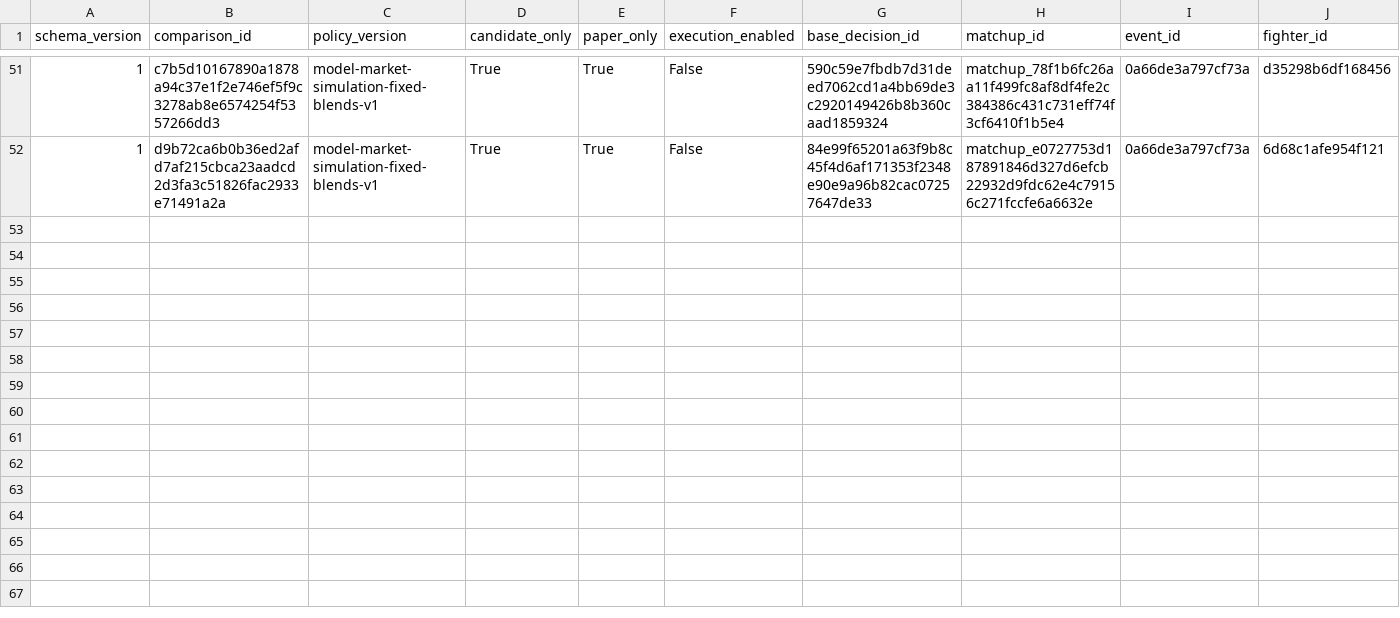
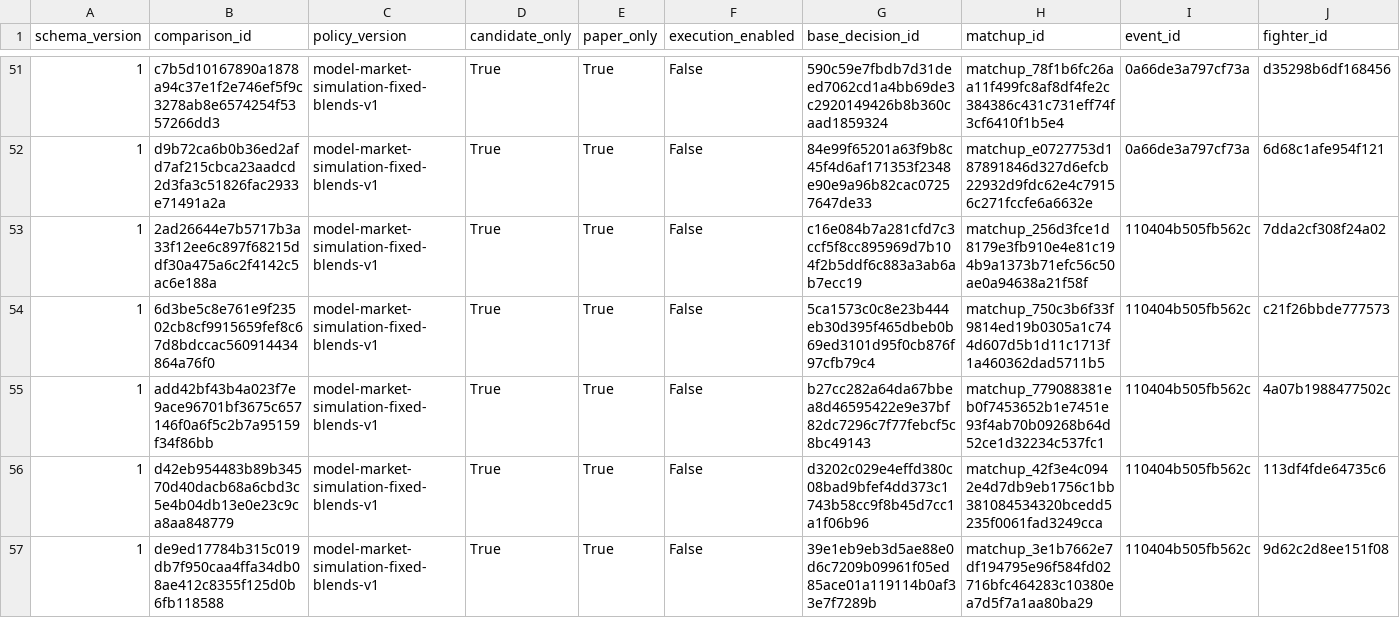
Before and after one commit to alexchandler100/UFC_Prediction_2022, a CSV file: src/content/data/market/simulation_comparisons.csv, drawn as a sheet; only a part is shown, gaps mark what is left out; rows hold the shown columns only; the diff names each change by its address in the sheet, - before the commit and + after, or states it on an @@ line.

```diff
--- a/src/content/data/market/simulation_comparisons.csv
+++ b/src/content/data/market/simulation_comparisons.csv
+row 53: 1 | 2ad26644e7b5717b3a33f12ee6c897f68215ddf30a475a6c2f4142c5ac6e188a | model-market-simulation-fixed-blends-v1 | True | True | False | c16e084b7a281cfd7c3ccf5f8cc895969d7b104f2b5ddf6c883a3ab6ab7ecc19 | matchup_256d3fce1d8179e3fb910e4e81c194b9a1373b71efc56c50ae0a94638a21f58f | 110404b505fb562c | 7dda2cf308f24a02
+row 54: 1 | 6d3be5c8e761e9f23502cb8cf9915659fef8c67d8bdccac560914434864a76f0 | model-market-simulation-fixed-blends-v1 | True | True | False | 5ca1573c0c8e23b444eb30d395f465dbeb0b69ed3101d95f0cb876f97cfb79c4 | matchup_750c3b6f33f9814ed19b0305a1c744d607d5b1d11c1713f1a460362dad5711b5 | 110404b505fb562c | c21f26bbde777573
+row 55: 1 | add42bf43b4a023f7e9ace96701bf3675c657146f0a6f5c2b7a95159f34f86bb | model-market-simulation-fixed-blends-v1 | True | True | False | b27cc282a64da67bbea8d46595422e9e37bf82dc7296c7f77febcf5c8bc49143 | matchup_779088381eb0f7453652b1e7451e93f4ab70b09268b64d52ce1d32234c537fc1 | 110404b505fb562c | 4a07b1988477502c
+row 56: 1 | d42eb954483b89b34570d40dacb68a6cbd3c5e4b04db13e0e23c9ca8aa848779 | model-market-simulation-fixed-blends-v1 | True | True | False | d3202c029e4effd380c08bad9bfef4dd373c1743b58cc9f8b45d7cc1a1f06b96 | matchup_42f3e4c0942e4d7db9eb1756c1bb381084534320bcedd5235f0061fad3249cca | 110404b505fb562c | 113df4fde64735c6
+row 57: 1 | de9ed17784b315c019db7f950caa4ffa34db08ae412c8355f125d0b6fb118588 | model-market-simulation-fixed-blends-v1 | True | True | False | 39e1eb9eb3d5ae88e0d6c7209b09961f05ed85ace01a119114b0af33e7f7289b | matchup_3e1b7662e7df194795e96f584fd02716bfc464283c10380ea7d5f7a1aa80ba29 | 110404b505fb562c | 9d62c2d8ee151f08
```
Also changed, not shown: 38 other files.
